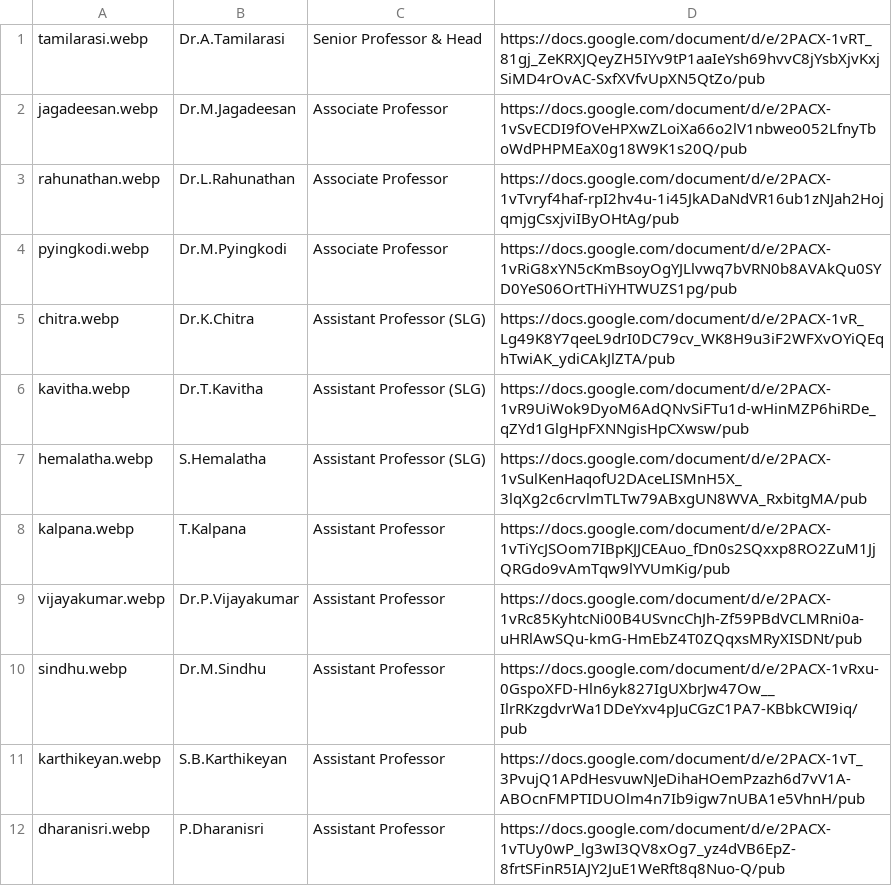
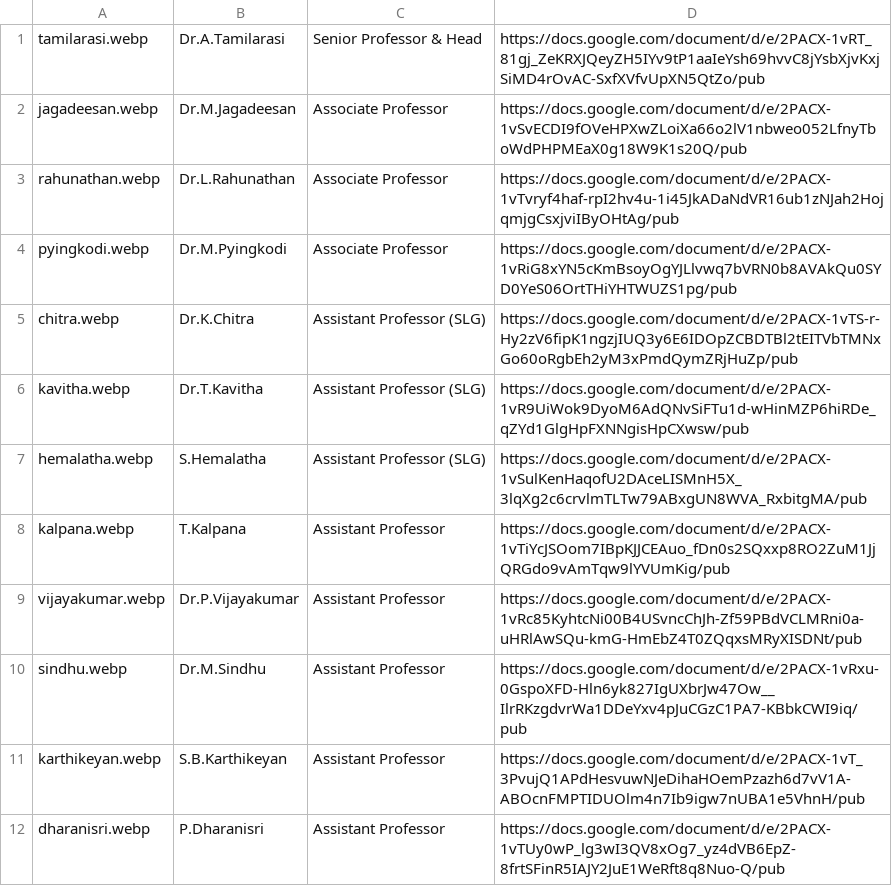
Before and after one commit to kongu-web/kec, a CSV file: public/Faculty/mca.csv, drawn as a sheet.

```diff
--- a/public/Faculty/mca.csv
+++ b/public/Faculty/mca.csv
@@ -4,3 +4,3 @@ rahunathan.webp,Dr.L.Rahunathan,Associate Professor,https://docs.google.com/docu
 pyingkodi.webp,Dr.M.Pyingkodi,Associate Professor,https://docs.google.com/document/d/e/2PACX-1vRiG8xYN5cKmBsoyOgYJLlvwq7bVRN0b8AVAkQu0SYD0YeS06OrtTHiYHTWUZS1pg/pub
-chitra.webp,Dr.K.Chitra,Assistant Professor  (SLG),https://docs.google.com/document/d/e/2PACX-1vR_Lg49K8Y7qeeL9drI0DC79cv_WK8H9u3iF2WFXvOYiQEqhTwiAK_ydiCAkJlZTA/pub
+chitra.webp,Dr.K.Chitra,Assistant Professor  (SLG),https://docs.google.com/document/d/e/2PACX-1vTS-r-Hy2zV6fipK1ngzjIUQ3y6E6IDOpZCBDTBl2tEITVbTMNxGo60oRgbEh2yM3xPmdQymZRjHuZp/pub
 kavitha.webp,Dr.T.Kavitha,Assistant Professor  (SLG),https://docs.google.com/document/d/e/2PACX-1vR9UiWok9DyoM6AdQNvSiFTu1d-wHinMZP6hiRDe_qZYd1GlgHpFXNNgisHpCXwsw/pub
```
Also changed, not shown: 1 other file.
